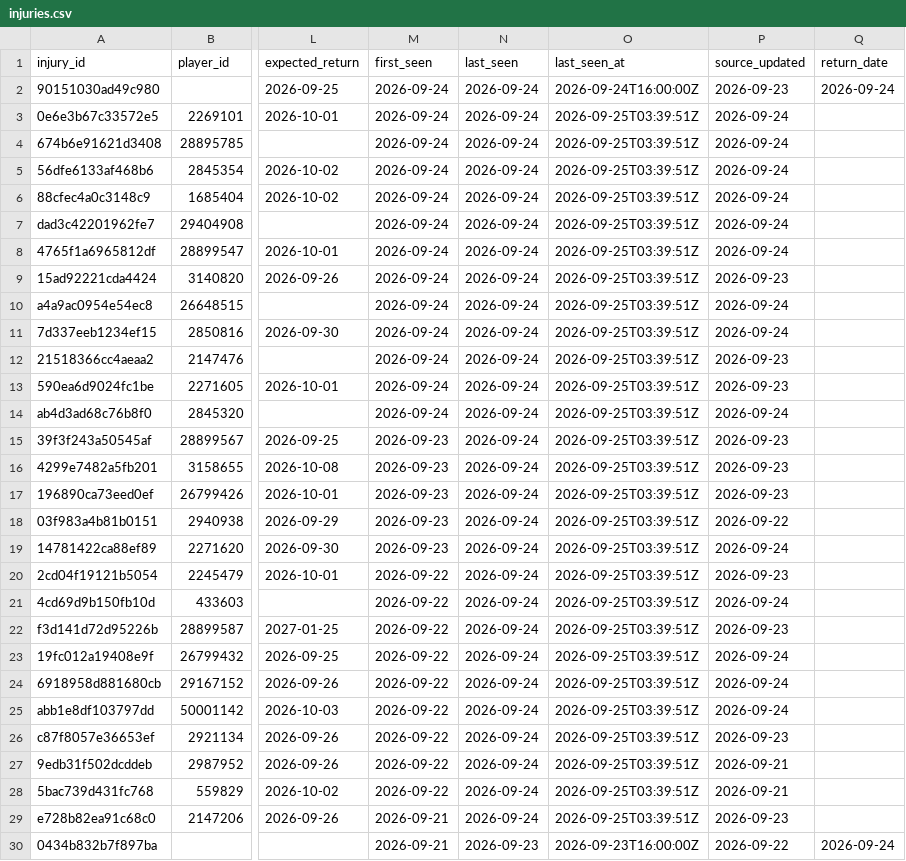
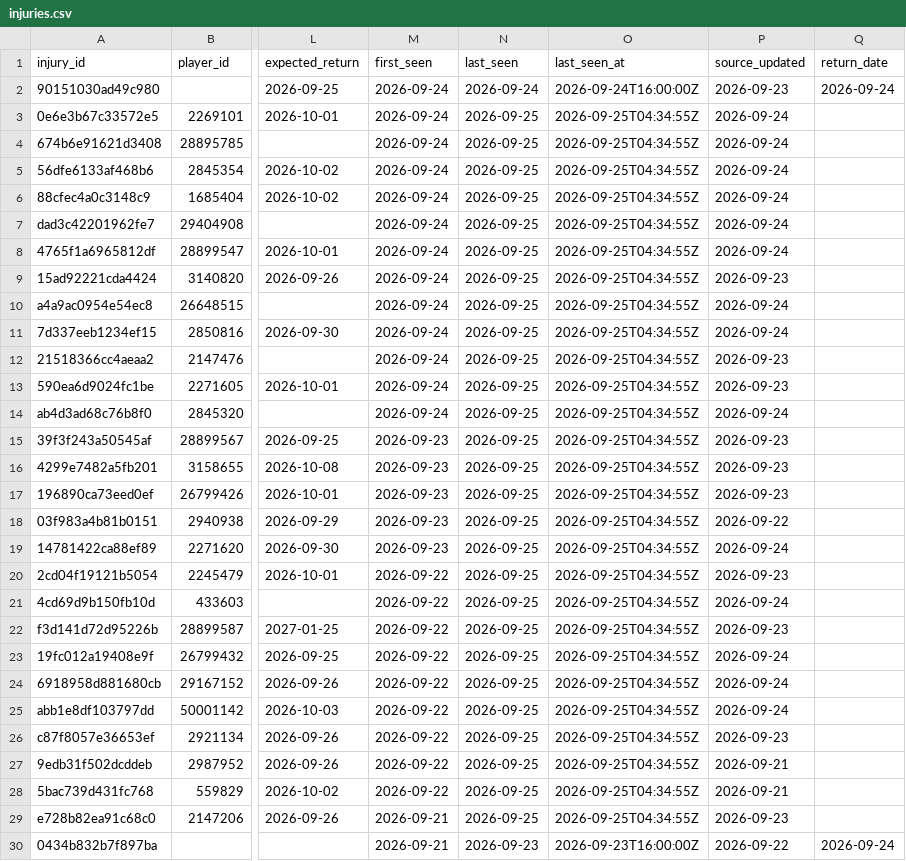
Before and after one commit to ajpayzant/NHL-Injury-Tool, a CSV file: data/injuries.csv, drawn as a sheet; only a part is shown, gaps mark what is left out; the diff covers the shown part only; the diff names each change by its address in the sheet, - before the commit and + after, or states it on an @@ line.

```diff
--- a/data/injuries.csv
+++ b/data/injuries.csv
-N3:N29 (last_seen): 2026-09-24
+N3:N29 (last_seen): 2026-09-25
-O3:O29 (last_seen_at): 2026-09-25T03:39:51Z
+O3:O29 (last_seen_at): 2026-09-25T04:34:55Z
```
Also changed, not shown: 88 edited cells elsewhere in this file, 2 other files.
